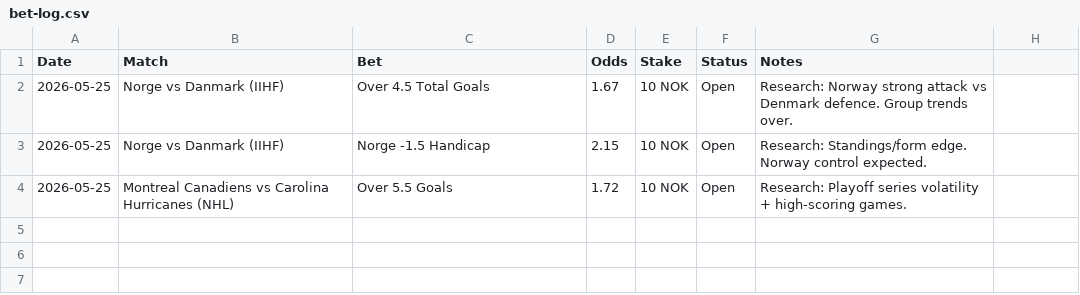
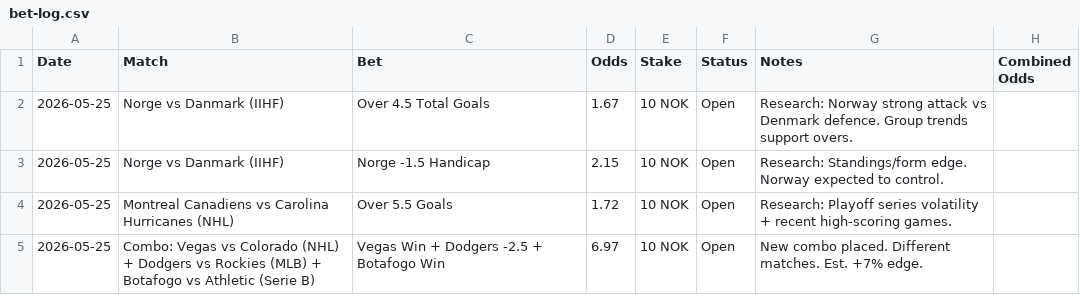
Before and after one commit to SimSalabimse/grok-norsktipping-V2, a CSV file: bet-log.csv, drawn as a sheet.

Commit message:
Update bet-log.csv with new combo placed (10 NOK @ 6.97)

```diff
--- a/bet-log.csv
+++ b/bet-log.csv
@@ -1,4 +1,5 @@
-Date,Match,Bet,Odds,Stake,Status,Notes
-2026-05-25,Norge vs Danmark (IIHF),Over 4.5 Total Goals,1.67,10 NOK,Open,Research: Norway strong attack vs Denmark defence. Group trends over.
-2026-05-25,Norge vs Danmark (IIHF),Norge -1.5 Handicap,2.15,10 NOK,Open,Research: Standings/form edge. Norway control expected.
-2026-05-25,Montreal Canadiens vs Carolina Hurricanes (NHL),Over 5.5 Goals,1.72,10 NOK,Open,Research: Playoff series volatility + high-scoring games.
+Date,Match,Bet,Odds,Stake,Status,Notes,Combined Odds
+2026-05-25,Norge vs Danmark (IIHF),Over 4.5 Total Goals,1.67,10 NOK,Open,Research: Norway strong attack vs Denmark defence. Group trends support overs.,
+2026-05-25,Norge vs Danmark (IIHF),Norge -1.5 Handicap,2.15,10 NOK,Open,Research: Standings/form edge. Norway expected to control.,
+2026-05-25,Montreal Canadiens vs Carolina Hurricanes (NHL),Over 5.5 Goals,1.72,10 NOK,Open,Research: Playoff series volatility + recent high-scoring games.,
+2026-05-25,Combo: Vegas vs Colorado (NHL) + Dodgers vs Rockies (MLB) + Botafogo vs Athletic (Serie B),Vegas Win + Dodgers -2.5 + Botafogo Win,6.97,10 NOK,Open,New combo placed. Different matches. Est. +7% edge.,
```
